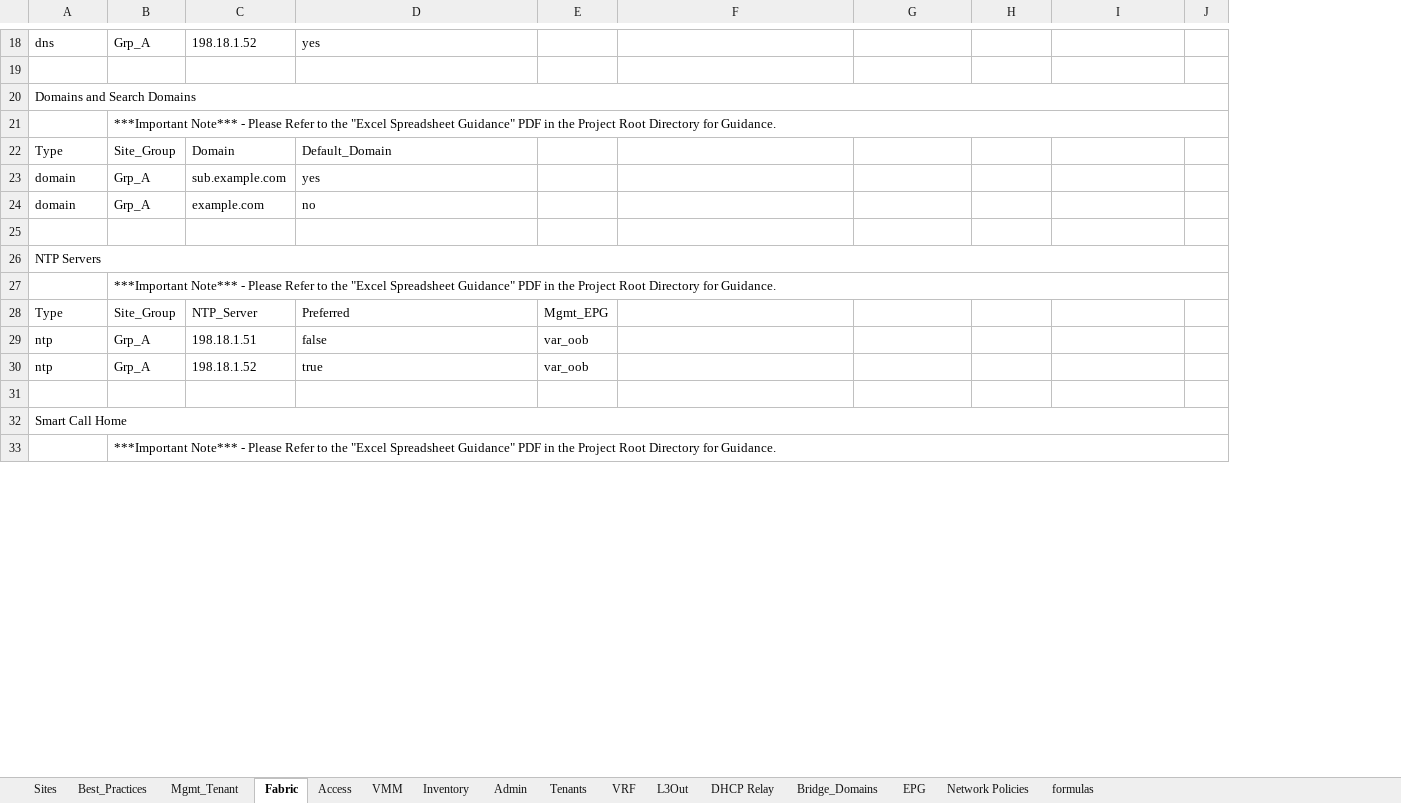
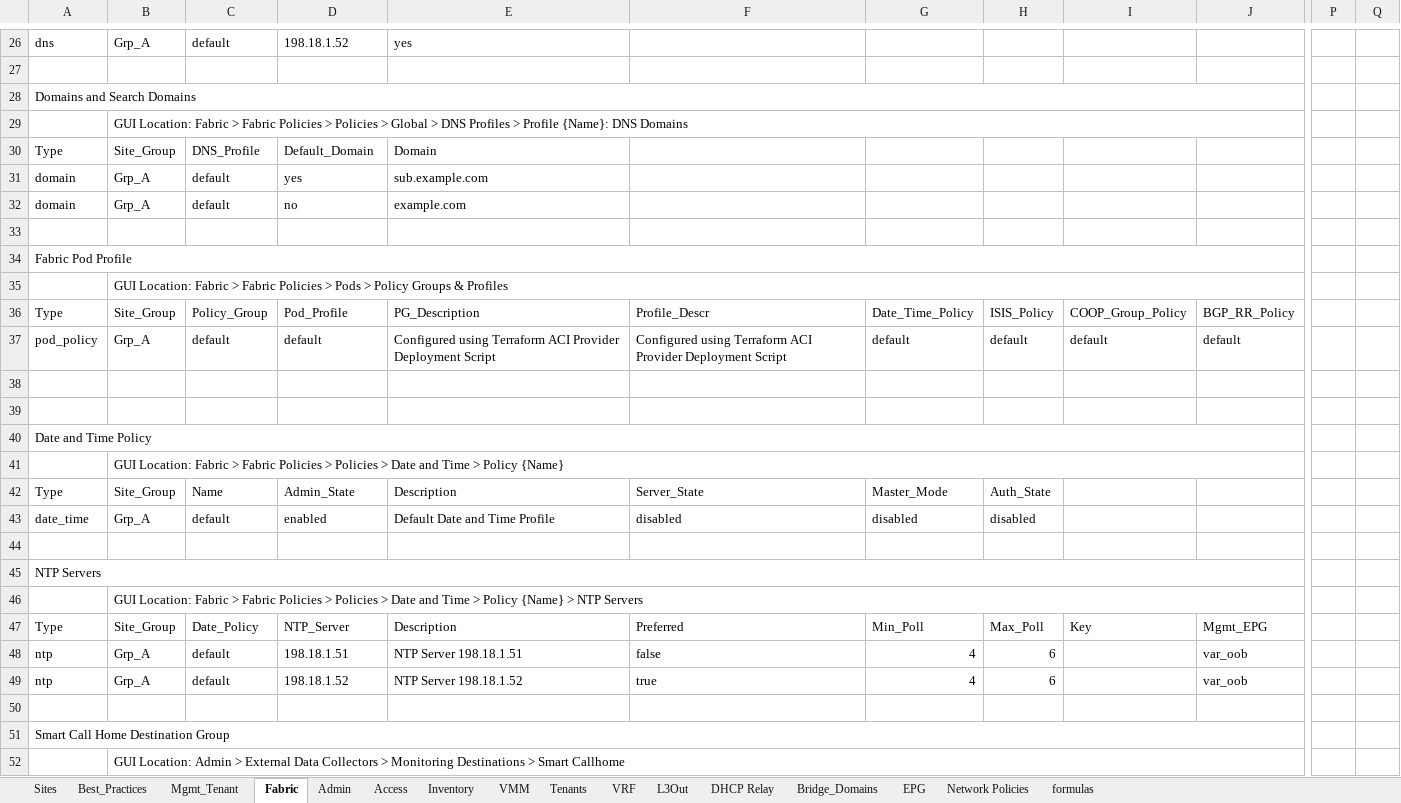
Before and after one commit to scotttyso/iac, an Excel workbook: Spreadsheet-ACI.xlsx, sheet Fabric, drawn as a sheet; only a part is shown, gaps mark what is left out; values as stored, in another font and other column widths than the file's, no cell formats; removed rows and columns are numbered as before the commit, all else as after; rows hold the shown columns only; the diff covers the shown part only; the diff names each change by its address in the sheet, - before the commit and + after, or states it on an @@ line.

Commit message:
updated Admin and Fabric Policies

```diff
--- a/Spreadsheet-ACI.xlsx (sheet Fabric)
+++ b/Spreadsheet-ACI.xlsx (sheet Fabric)
@@ sheet tab order changed: Sites | Best_Practices | Mgmt_Tenant | Fabric | Admin | Access | Inventory | VMM | Tenants | VRF | L3Out | DHCP Relay | Bridge_Domains | EPG | Network Policies | formulas @@
+column C, rows 26-32: default |  |  |  | DNS_Profile | default | default; rows 47-49: Date_Policy | default | default
-column E, rows 28-30: Mgmt_EPG | var_oob | var_oob
-column J, empty
+column J, rows 47-49: Mgmt_EPG | var_oob | var_oob
+column P, empty
+column Q, empty
-B29: ***Important Note*** - Please Refer to the "Excel Spreadsheet Guidance" PDF in the Project Root Directory for Guidance.
+B29: GUI Location: Fabric > Fabric Policies > Policies > Global > DNS Profiles > Profile {Name}: DNS Domains
-D30: Domain
+D30: Default_Domain
-E30: Default_Domain
+E30: Domain
-D31: sub.example.com
+D31: yes
-E31: yes
+E31: sub.example.com
-D32: example.com
+D32: no
-E32: no
+E32: example.com
+row 33: (empty)
+row 34: Fabric Pod Profile
+row 35:  | GUI Location: Fabric > Fabric Policies > Pods > Policy Groups & Profiles
+row 36: Type | Site_Group | Policy_Group | Pod_Profile | PG_Description | Profile_Descr | Date_Time_Policy | ISIS_Policy | COOP_Group_Policy | BGP_RR_Policy
+row 37: pod_policy | Grp_A | default | default | Configured using Terraform ACI Provider Deployment Script | Configured using Terraform ACI Provider Deployment Script | default | default | default | default
+row 38: (empty)
+row 39: (empty)
+row 40: Date and Time Policy
+row 41:  | GUI Location: Fabric > Fabric Policies > Policies > Date and Time > Policy {Name}
+row 42: Type | Site_Group | Name | Admin_State | Description | Server_State | Master_Mode | Auth_State
+row 43: date_time | Grp_A | default | enabled | Default Date and Time Profile | disabled | disabled | disabled
-B46: ***Important Note*** - Please Refer to the "Excel Spreadsheet Guidance" PDF in the Project Root Directory for Guidance.
+B46: GUI Location: Fabric > Fabric Policies > Policies > Date and Time > Policy {Name} > NTP Servers
-E47: Preferred
+E47: Description
-F47: (empty)
+F47: Preferred
-G47: (empty)
+G47: Min_Poll
-H47: (empty)
+H47: Max_Poll
-I47: (empty)
+I47: Key
-E48: false
+E48: NTP Server 198.18.1.51
-F48: (empty)
+F48: false
-G48:G49: (empty)
+G48:G49: 4
-H48:H49: (empty)
+H48:H49: 6
-E49: true
+E49: NTP Server 198.18.1.52
-F49: (empty)
+F49: true
-A51: Smart Call Home
+A51: Smart Call Home Destination Group
-B52: ***Important Note*** - Please Refer to the "Excel Spreadsheet Guidance" PDF in the Project Root Directory for Guidance.
+B52: GUI Location: Admin > External Data Collectors > Monitoring Destinations > Smart Callhome
```
Also changed, not shown: 35 added rows, 9 removed rows, 1 moved row and 59 edited cells elsewhere in this sheet, sheet Admin, sheet Sites, sheet Network Policies, sheet L3Out, sheet Best_Practices, sheet Access, 1 more sheet, cell formats, 47 other files.
